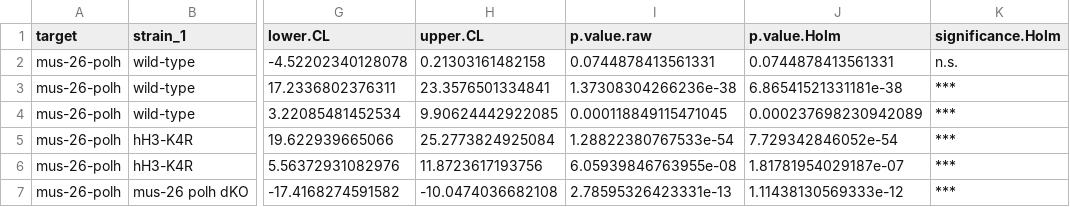
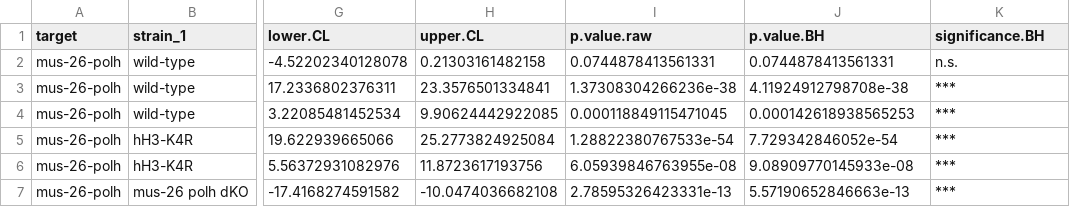
Before and after one commit to KentoYana/Resource_Article_DDT_hH3-K4R_01, a CSV file: 04_quantitative_spot_test/output/mus-26-polh/auc_pairwise.csv, drawn as a sheet; only a part is shown, gaps mark what is left out; the diff names each change by its address in the sheet, - before the commit and + after, or states it on an @@ line.

```diff
--- a/04_quantitative_spot_test/output/mus-26-polh/auc_pairwise.csv
+++ b/04_quantitative_spot_test/output/mus-26-polh/auc_pairwise.csv
-J1: p.value.Holm
+J1: p.value.BH
-K1: significance.Holm
+K1: significance.BH
-J3 (p.value.BH): 6.86541521331181e-38
+J3 (p.value.BH): 4.11924912798708e-38
-J4 (p.value.BH): 0.000237698230942089
+J4 (p.value.BH): 0.000142618938565253
-J6 (p.value.BH): 1.81781954029187e-07
+J6 (p.value.BH): 9.08909770145933e-08
-J7 (p.value.BH): 1.11438130569333e-12
+J7 (p.value.BH): 5.57190652846663e-13
```
Also changed, not shown: 04_quantitative_spot_test/output/auc_pairwise_all_targets.csv, 04_quantitative_spot_test/output/mei-3/auc_pairwise.csv, 28 other files.
